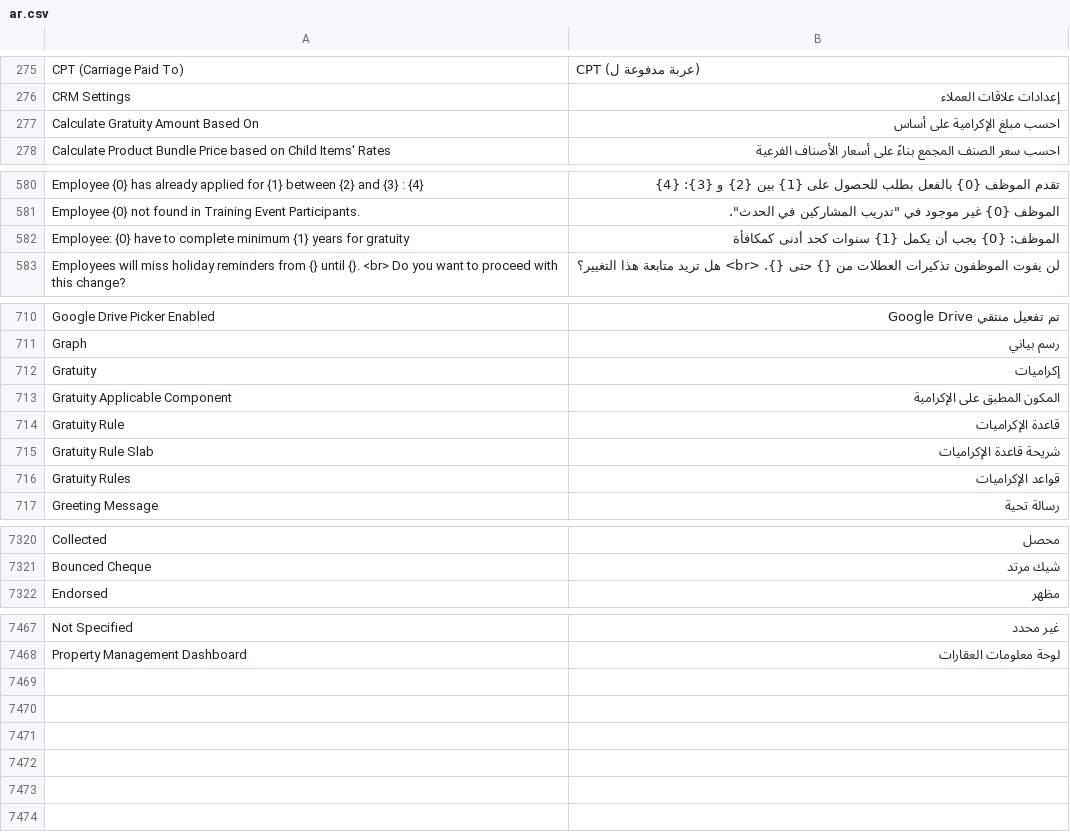
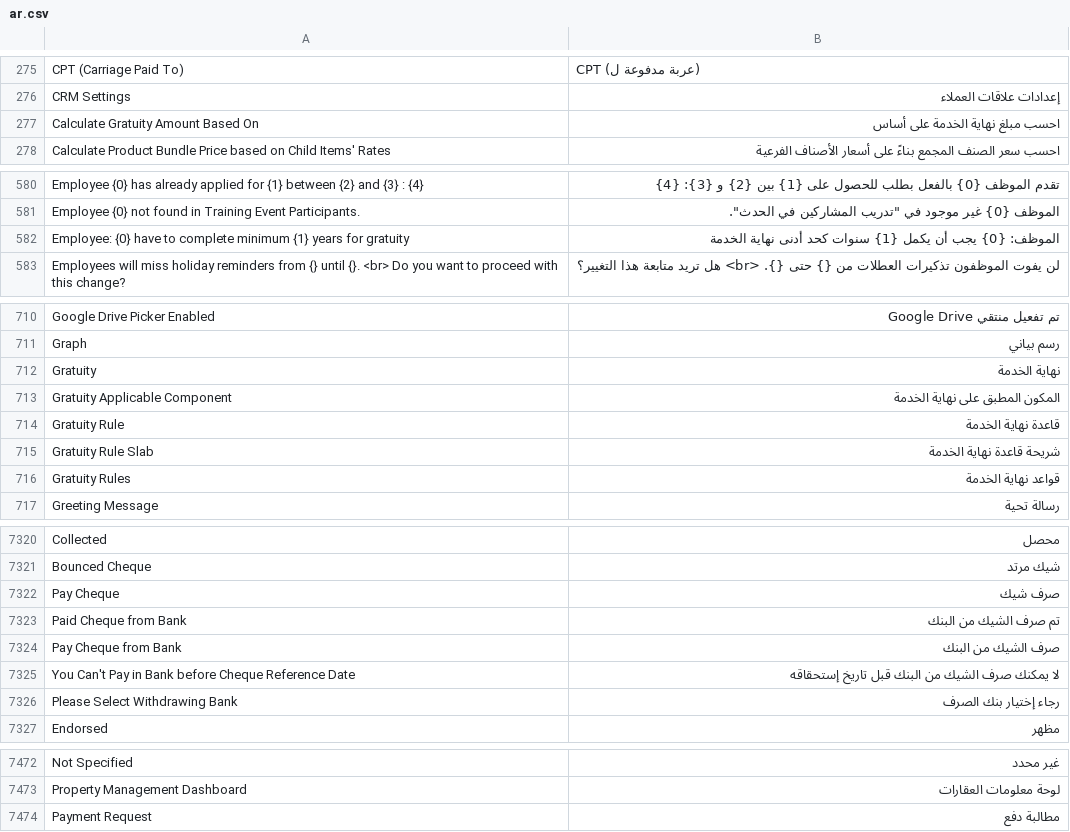
Before and after one commit to MohamedAbdulsalam96/translations_ar_eg, a CSV file: translations_ar_eg/translations/ar.csv, drawn as a sheet; only a part is shown, gaps mark what is left out; the diff covers the shown part only.

Commit message:
Gratuity
Gratuity translate to  نهاية الخدمة

```diff
--- a/translations_ar_eg/translations/ar.csv
+++ b/translations_ar_eg/translations/ar.csv
@@ -276,3 +276,3 @@ CPT (Carriage Paid To),CPT (عربة مدفوعة ل)
 CRM Settings,إعدادات علاقات العملاء
-Calculate Gratuity Amount Based On,احسب مبلغ الإكرامية على أساس
+Calculate Gratuity Amount Based On,احسب مبلغ نهاية الخدمة على أساس
 Calculate Product Bundle Price based on Child Items' Rates,احسب سعر الصنف المجمع بناءً على أسعار الأصناف الفرعية
@@ -581,3 +581,3 @@ Employee {0} has already applied for {1} between {2} and {3} : {4},تقدم ال
 Employee {0} not found in Training Event Participants.,"الموظف {0} غير موجود في ""تدريب المشاركين في الحدث""."
-Employee: {0} have to complete minimum {1} years for gratuity,الموظف: {0} يجب أن يكمل {1} سنوات كحد أدنى كمكافأة
+Employee: {0} have to complete minimum {1} years for gratuity,الموظف: {0} يجب أن يكمل {1} سنوات كحد أدنى نهاية الخدمة
 Employees will miss holiday reminders from {} until {}. <br> Do you want to proceed with this change?,لن يفوت الموظفون تذكيرات العطلات من {} حتى {}. <br> هل تريد متابعة هذا التغيير؟
@@ -711,7 +711,7 @@ Google Drive Picker Enabled,تم تفعيل منتقي Google Drive
 Graph,رسم بياني
-Gratuity,إكراميات
-Gratuity Applicable Component,المكون المطبق على الإكرامية
-Gratuity Rule,قاعدة الإكراميات
-Gratuity Rule Slab,شريحة قاعدة الإكراميات
-Gratuity Rules,قواعد الإكراميات
+Gratuity,نهاية الخدمة
+Gratuity Applicable Component,المكون المطبق على نهاية الخدمة
+Gratuity Rule,قاعدة نهاية الخدمة
+Gratuity Rule Slab,شريحة قاعدة نهاية الخدمة
+Gratuity Rules,قواعد نهاية الخدمة
 Greeting Message,رسالة تحية
@@ -7321,2 +7321,7 @@ Collected,محصل
 Bounced Cheque,شيك مرتد
+Pay Cheque ,صرف شيك
+Paid Cheque from Bank ,تم صرف الشيك من البنك
+Pay Cheque from Bank ,صرف الشيك من البنك
+You Can't Pay in Bank before Cheque Reference Date ,لا يمكنك صرف الشيك من البنك قبل تاريخ إستحقاقه
+Please Select Withdrawing Bank ,رجاء إختيار بنك الصرف
 Endorsed,مظهر
@@ -7468 +7473,2 @@ Not Specified,غير محدد
 Property Management Dashboard,لوحة معلومات العقارات
+Payment Request,مطالبة دفع
```
Also changed, not shown: 3 edited cells elsewhere in this file, 1 other file.
